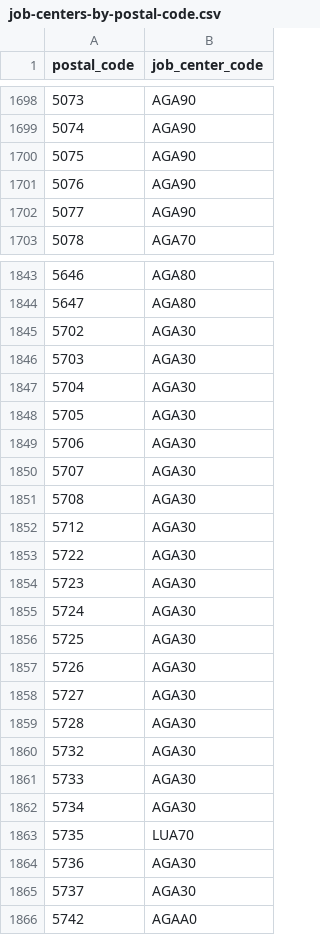
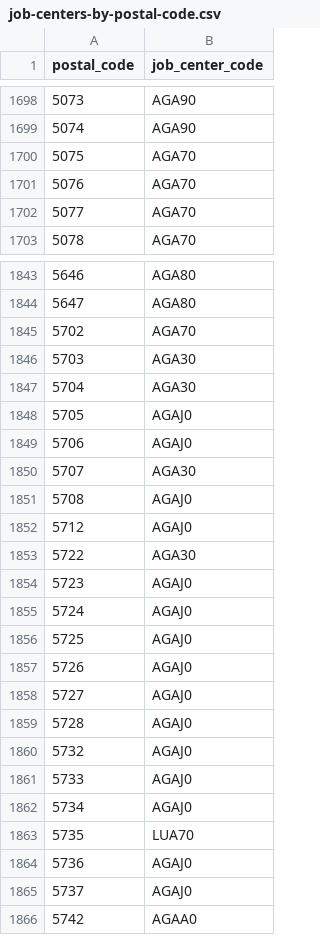
Before and after one commit to csu-anzai/reference-service, a CSV file: reference-app/src/main/resources/config/liquibase/changelog/data/job-centers-by-postal-code.csv, drawn as a sheet; only a part is shown, gaps mark what is left out; the diff covers the shown part only.

```diff
--- a/reference-app/src/main/resources/config/liquibase/changelog/data/job-centers-by-postal-code.csv
+++ b/reference-app/src/main/resources/config/liquibase/changelog/data/job-centers-by-postal-code.csv
@@ -1699,5 +1699,5 @@
 5074,AGA90
-5075,AGA90
-5076,AGA90
-5077,AGA90
+5075,AGA70
+5076,AGA70
+5077,AGA70
 5078,AGA70
@@ -1844,23 +1844,23 @@
 5647,AGA80
-5702,AGA30
+5702,AGA70
 5703,AGA30
 5704,AGA30
-5705,AGA30
-5706,AGA30
+5705,AGAJ0
+5706,AGAJ0
 5707,AGA30
-5708,AGA30
-5712,AGA30
+5708,AGAJ0
+5712,AGAJ0
 5722,AGA30
-5723,AGA30
-5724,AGA30
-5725,AGA30
-5726,AGA30
-5727,AGA30
-5728,AGA30
-5732,AGA30
-5733,AGA30
-5734,AGA30
+5723,AGAJ0
+5724,AGAJ0
+5725,AGAJ0
+5726,AGAJ0
+5727,AGAJ0
+5728,AGAJ0
+5732,AGAJ0
+5733,AGAJ0
+5734,AGAJ0
 5735,LUA70
-5736,AGA30
-5737,AGA30
+5736,AGAJ0
+5737,AGAJ0
 5742,AGAA0
```
Also changed, not shown: 8 edited cells elsewhere in this file, reference-app/src/main/resources/config/liquibase/changelog/data/locality.csv.
